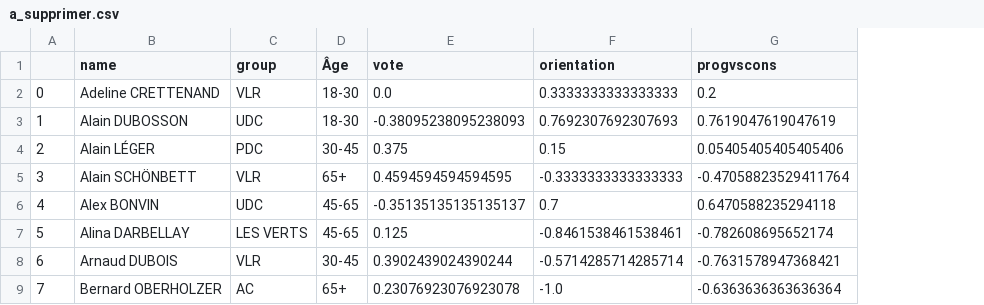
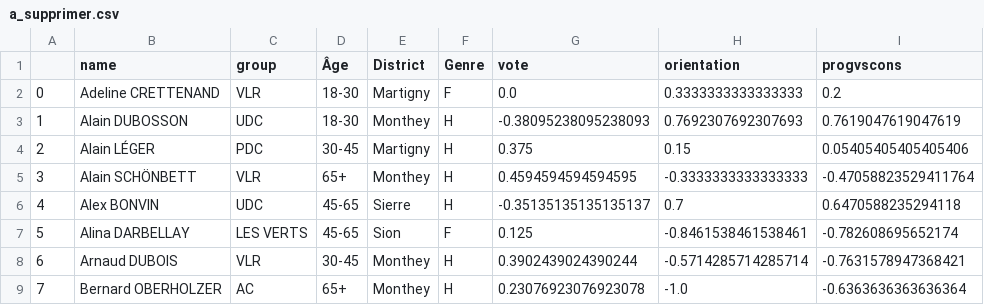
Before and after one commit to blanchemarion/project2_vote_pred, a CSV file: Data/a_supprimer.csv, drawn as a sheet; only a part is shown; the diff names each change by its address in the sheet, - before the commit and + after, or states it on an @@ line.

Commit message:
embedding working and code cleaning for data extraction

```diff
--- a/Data/a_supprimer.csv
+++ b/Data/a_supprimer.csv
+column E (District), rows 2-9: Martigny | Monthey | Martigny | Monthey | Sierre | Sion | Monthey | Monthey
+column F (Genre), rows 2-9: F | H | H | H | H | F | H | H
```
Also changed, not shown: 6 other files.
